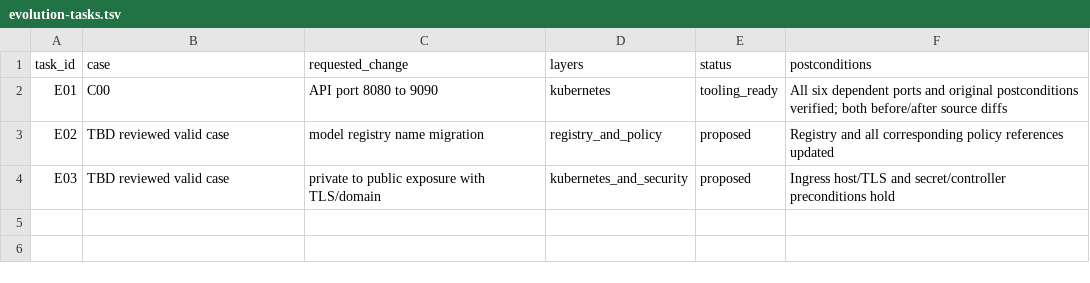
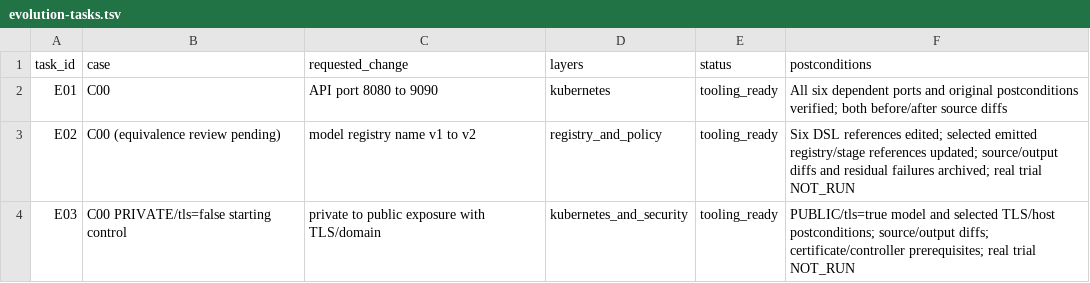
Before and after one commit to BaderEddineBenhirt/mlops-dsl, a TSV file: evaluation/journal/evolution-tasks.tsv, drawn as a sheet.

Commit message:
docs(evaluation): link runnable evolution and replication tasks

```diff
--- a/evaluation/journal/evolution-tasks.tsv
+++ b/evaluation/journal/evolution-tasks.tsv
@@ -2,3 +2,3 @@ task_id	case	requested_change	layers	status	postconditions
 E01	C00	API port 8080 to 9090	kubernetes	tooling_ready	All six dependent ports and original postconditions verified; both before/after source diffs
-E02	TBD reviewed valid case	model registry name migration	registry_and_policy	proposed	Registry and all corresponding policy references updated
-E03	TBD reviewed valid case	private to public exposure with TLS/domain	kubernetes_and_security	proposed	Ingress host/TLS and secret/controller preconditions hold
+E02	C00 (equivalence review pending)	model registry name v1 to v2	registry_and_policy	tooling_ready	Six DSL references edited; selected emitted registry/stage references updated; source/output diffs and residual failures archived; real trial NOT_RUN
+E03	C00 PRIVATE/tls=false starting control	private to public exposure with TLS/domain	kubernetes_and_security	tooling_ready	PUBLIC/tls=true model and selected TLS/host postconditions; source/output diffs; certificate/controller prerequisites; real trial NOT_RUN
```
Also changed, not shown: 1 other file.
